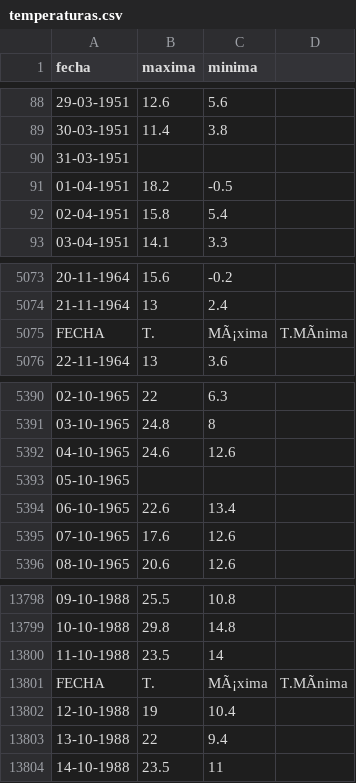
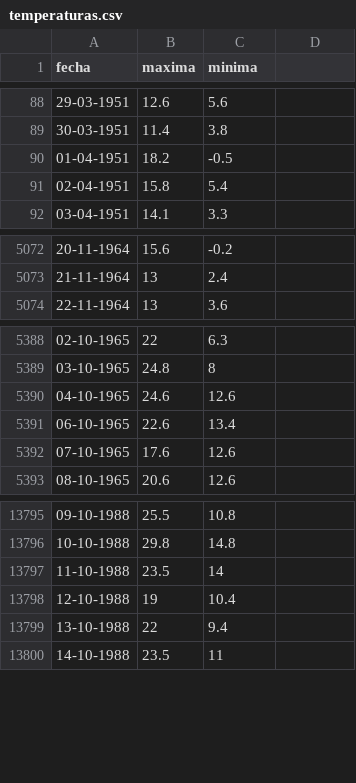
Before and after one commit to vulturno/forno, a CSV file: csv/temperaturas.csv, drawn as a sheet; only a part is shown, gaps mark what is left out; the diff names each change by its address in the sheet, - before the commit and + after, or states it on an @@ line.

Commit message:
coriigiendo errores que contenia el CSV

```diff
--- a/csv/temperaturas.csv
+++ b/csv/temperaturas.csv
-row 90: 31-03-1951
-row 5075: FECHA | T. | MÃ¡xima | T.MÃnima
-row 5393: 05-10-1965
-row 13801: FECHA | T. | MÃ¡xima | T.MÃnima
```
